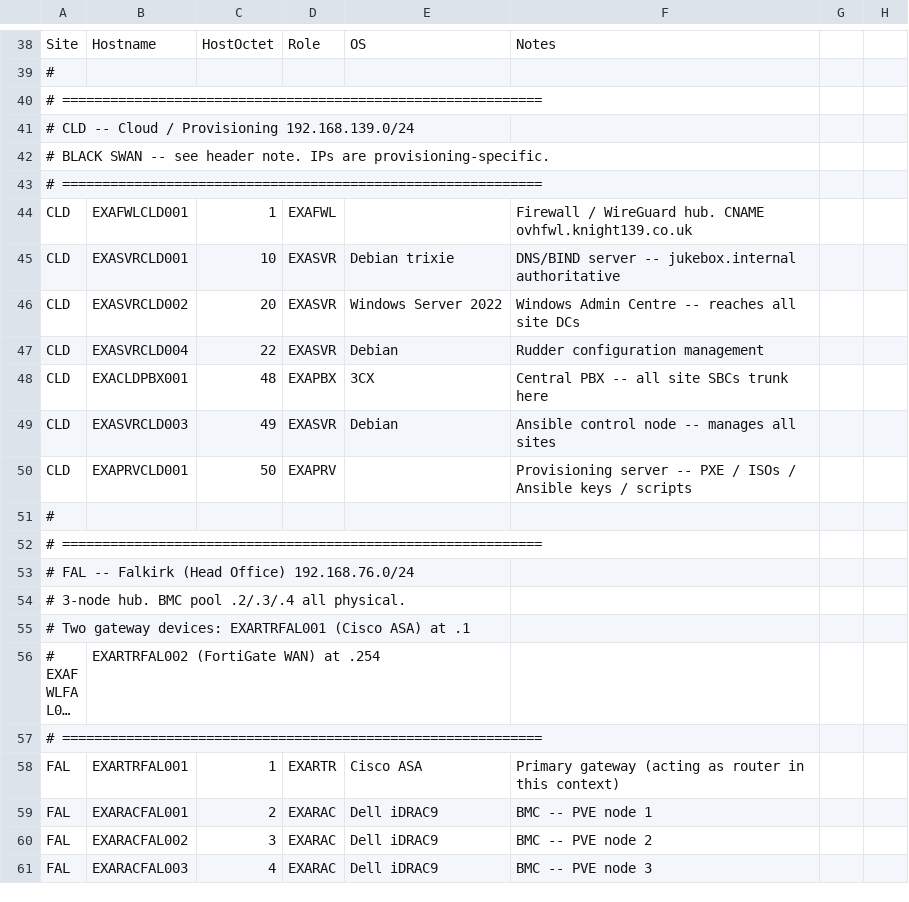
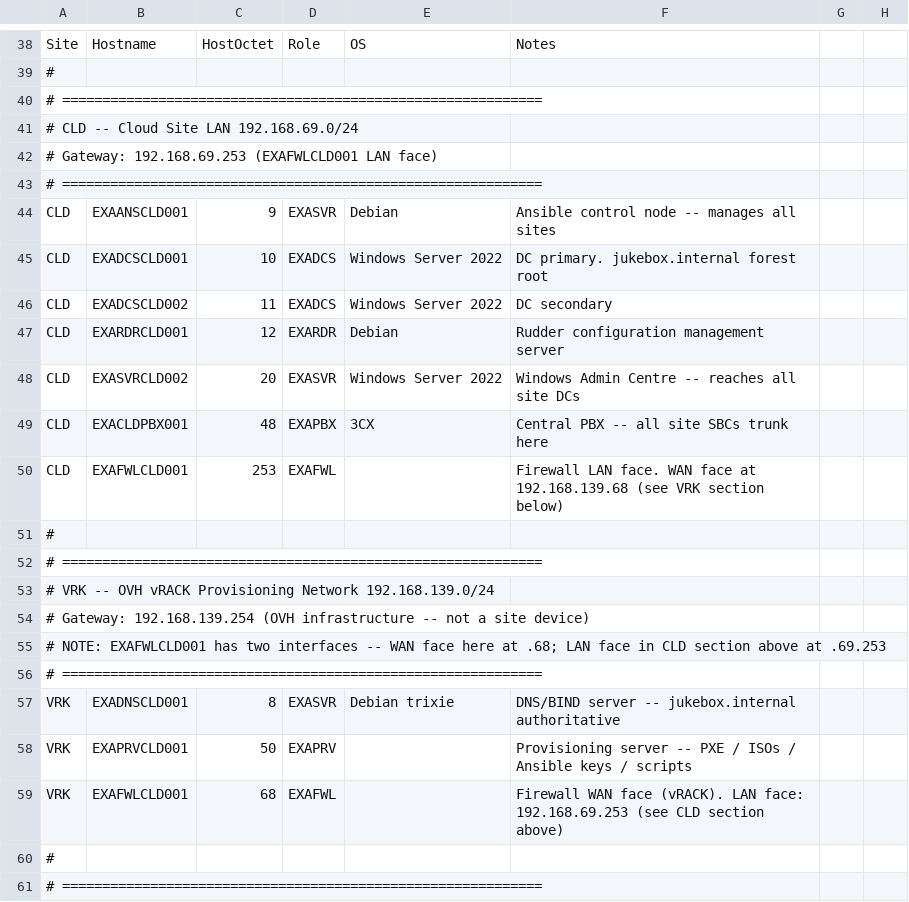
Before and after one commit to knightmare2600/example_music_infra, a CSV file: ansible/files/devices.csv, drawn as a sheet; only a part is shown, gaps mark what is left out; the shorter side is filled out with more unchanged rows; long unchanged cells end in …; the diff covers the shown part only.

```diff
--- a/ansible/files/devices.csv
+++ b/ansible/files/devices.csv
@@ -40,12 +40,21 @@ Site,Hostname,HostOctet,Role,OS,Notes
 # ============================================================
-# CLD -- Cloud / Provisioning  192.168.139.0/24
-# BLACK SWAN -- see header note. IPs are provisioning-specific.
+# CLD -- Cloud Site LAN  192.168.69.0/24
+# Gateway: 192.168.69.253 (EXAFWLCLD001 LAN face)
 # ============================================================
-CLD,EXAFWLCLD001,1,EXAFWL,,Firewall / WireGuard hub. CNAME ovhfwl.knight139.co.uk
-CLD,EXASVRCLD001,10,EXASVR,Debian trixie,DNS/BIND server -- jukebox.internal authoritative
+CLD,EXAANSCLD001,9,EXASVR,Debian,Ansible control node -- manages all sites
+CLD,EXADCSCLD001,10,EXADCS,Windows Server 2022,DC primary. jukebox.internal forest root
+CLD,EXADCSCLD002,11,EXADCS,Windows Server 2022,DC secondary
+CLD,EXARDRCLD001,12,EXARDR,Debian,Rudder configuration management server
 CLD,EXASVRCLD002,20,EXASVR,Windows Server 2022,Windows Admin Centre -- reaches all site DCs
-CLD,EXASVRCLD004,22,EXASVR,Debian,Rudder configuration management
 CLD,EXACLDPBX001,48,EXAPBX,3CX,Central PBX -- all site SBCs trunk here
-CLD,EXASVRCLD003,49,EXASVR,Debian,Ansible control node -- manages all sites
-CLD,EXAPRVCLD001,50,EXAPRV,,Provisioning server -- PXE / ISOs / Ansible keys / scripts
+CLD,EXAFWLCLD001,253,EXAFWL,,Firewall LAN face. WAN face at 192.168.139.68 (see VRK section below)
+#
+# ============================================================
+# VRK -- OVH vRACK Provisioning Network  192.168.139.0/24
+# Gateway: 192.168.139.254 (OVH infrastructure -- not a site device)
+# NOTE: EXAFWLCLD001 has two interfaces -- WAN face here at .68; LAN face in CLD section above at .69.253
+# ============================================================
+VRK,EXADNSCLD001,8,EXASVR,Debian trixie,DNS/BIND server -- jukebox.internal authoritative
+VRK,EXAPRVCLD001,50,EXAPRV,,Provisioning server -- PXE / ISOs / Ansible keys / scripts
+VRK,EXAFWLCLD001,68,EXAFWL,,Firewall WAN face (vRACK). LAN face: 192.168.69.253 (see CLD section above)
 #
```
Also changed, not shown: 2 added rows, 2 removed rows and 5 edited cells elsewhere in this file, 2 other files.
